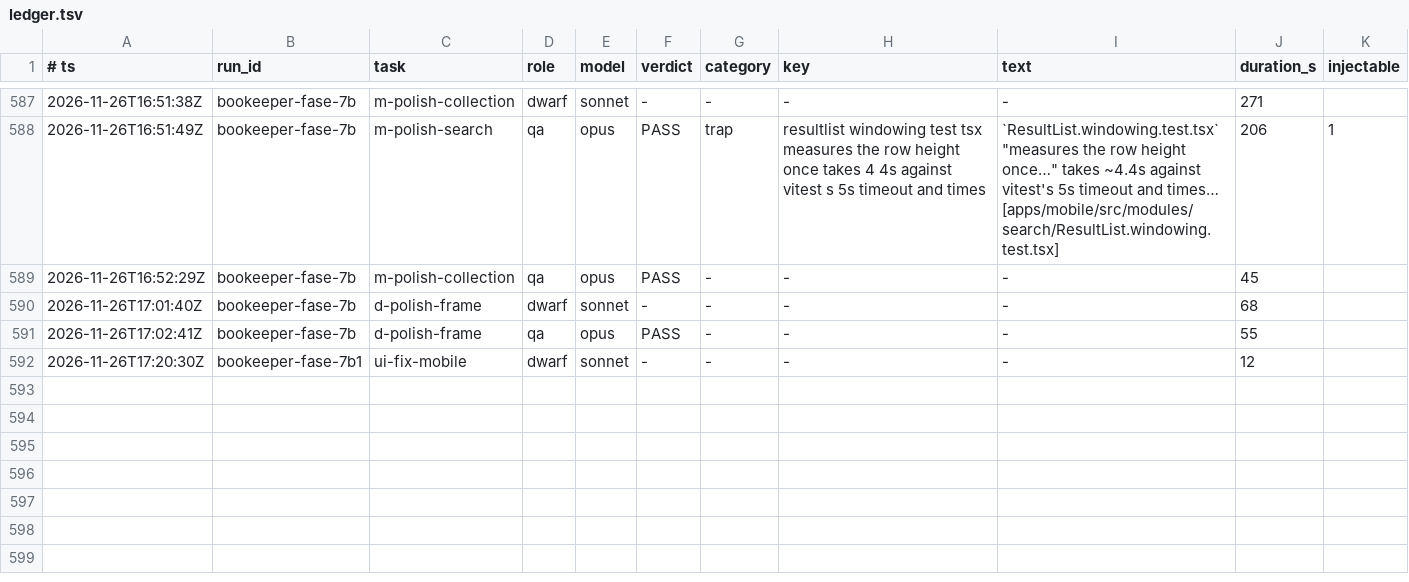
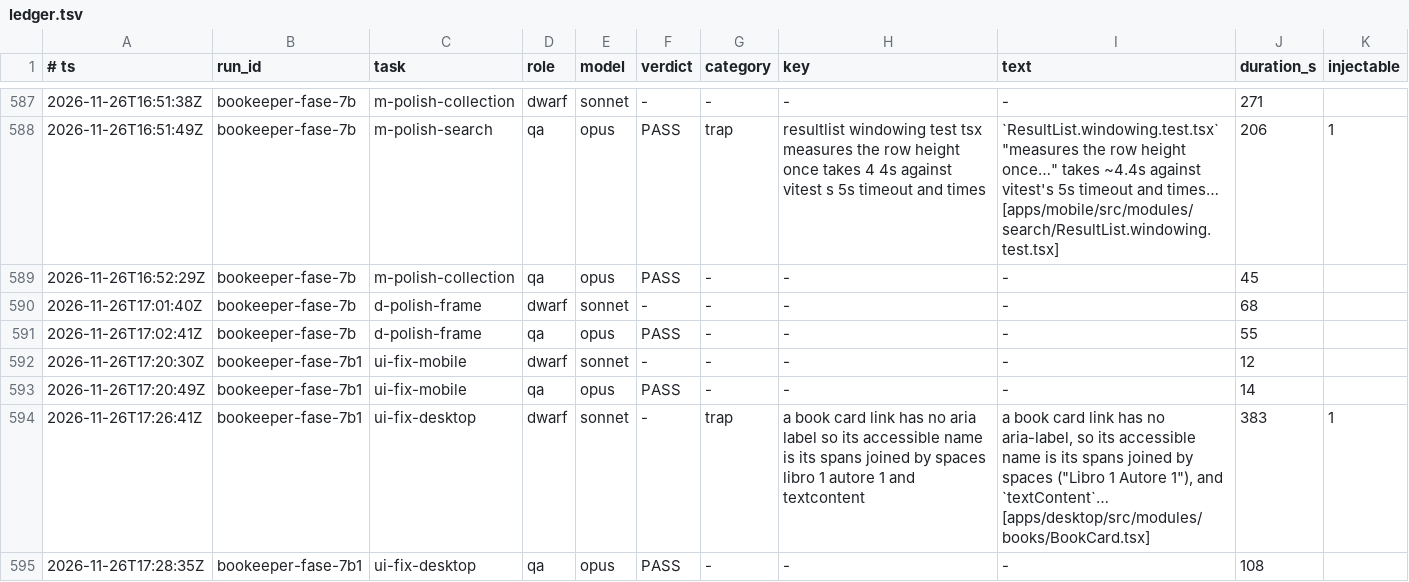
Before and after one commit to Bardugo624/Bookeeper-Neo, a TSV file: .forge/ledger.tsv, drawn as a sheet; only a part is shown, gaps mark what is left out; the diff names each change by its address in the sheet, - before the commit and + after, or states it on an @@ line.

```diff
--- a/.forge/ledger.tsv
+++ b/.forge/ledger.tsv
+row 593: 2026-11-26T17:20:49Z | bookeeper-fase-7b1 | ui-fix-mobile | qa | opus | PASS | - | - | - | 14
+row 594: 2026-11-26T17:26:41Z | bookeeper-fase-7b1 | ui-fix-desktop | dwarf | sonnet | - | trap | a book card link has no aria label so its accessible name is its spans joined by spaces libro 1 autore 1 and textcontent | a book card link has no aria-label, so its accessible name is its spans joined by spaces ("Libro 1 Autore 1"), and `textContent`… [apps/desktop/src/modules/books/BookCard.tsx] | 383 | 1
+row 595: 2026-11-26T17:28:35Z | bookeeper-fase-7b1 | ui-fix-desktop | qa | opus | PASS | - | - | - | 108
```
Also changed, not shown: 8 other files.
